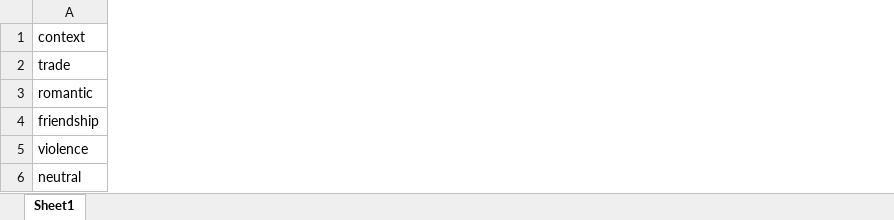
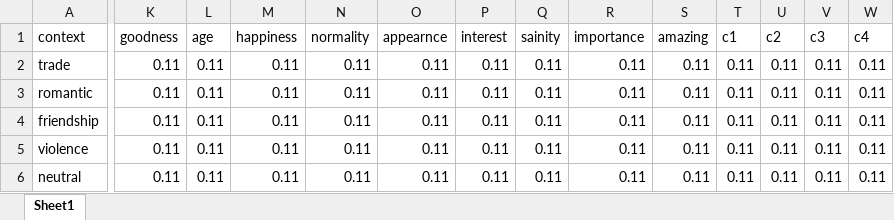
Before and after one commit to TomerOz/WebExperiment, an Excel workbook: ipa_1_2/myUtils/models.xlsx, sheet Sheet1, drawn as a sheet; only a part is shown, gaps mark what is left out; values as stored, in another font and other column widths than the file's, no borders; the diff covers the shown part only; the diff names each change by its address in the sheet, - before the commit and + after, or states it on an @@ line.

```diff
--- a/ipa_1_2/myUtils/models.xlsx (sheet Sheet1)
+++ b/ipa_1_2/myUtils/models.xlsx (sheet Sheet1)
+column K (goodness), rows 2-6: all 0.11
+column L (age), rows 2-6: all 0.11
+column M (happiness), rows 2-6: all 0.11
+column N (normality), rows 2-6: all 0.11
+column O (appearnce), rows 2-6: all 0.11
+column P (interest), rows 2-6: all 0.11
+column Q (sainity), rows 2-6: all 0.11
+column R (importance), rows 2-6: all 0.11
+column S (amazing), rows 2-6: all 0.11
+column T (c1), rows 2-6: all 0.11
+column U (c2), rows 2-6: all 0.11
+column V (c3), rows 2-6: all 0.11
+column W (c4), rows 2-6: all 0.11
```
Also changed, not shown: 5 added columns elsewhere in this sheet, 3 other files.
